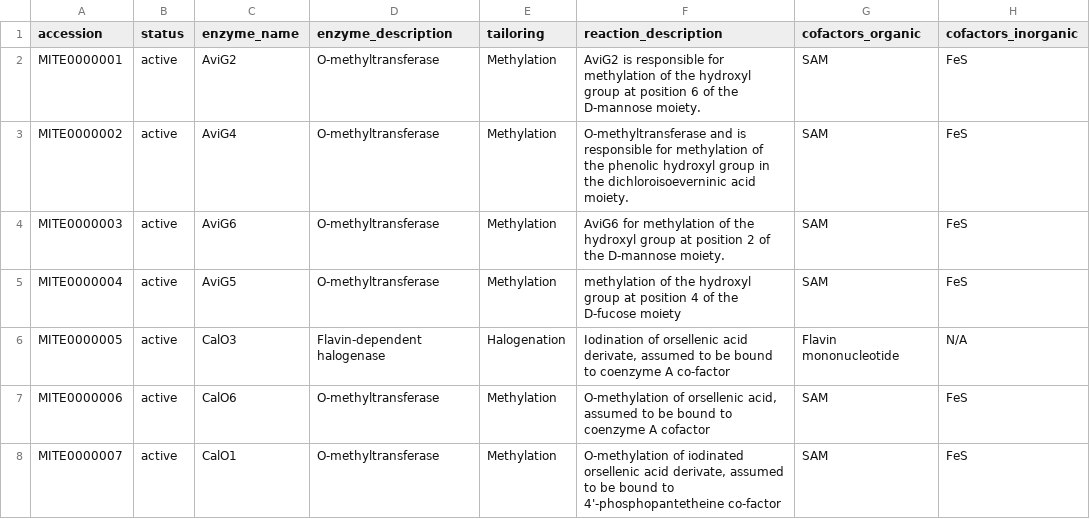
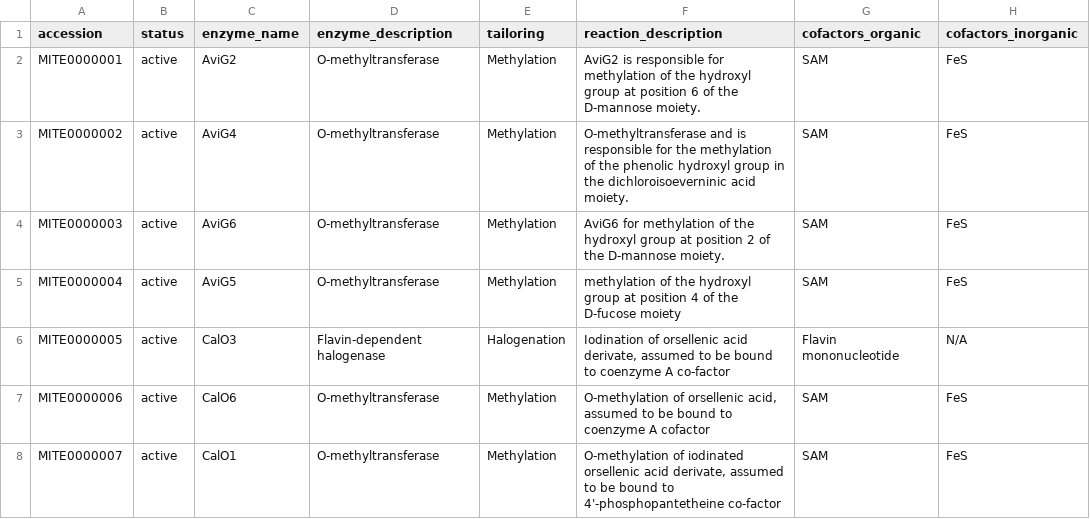
Before and after one commit to mite-standard/mite_data, a CSV file: mite_data/metadata/summary.csv, drawn as a sheet; only a part is shown; the diff names each change by its address in the sheet, - before the commit and + after, or states it on an @@ line.

```diff
--- a/mite_data/metadata/summary.csv
+++ b/mite_data/metadata/summary.csv
-F3 (reaction_description): …responsible for methylation of…
+F3 (reaction_description): …responsible for the methylation of…
```
Also changed, not shown: 3 other files.
